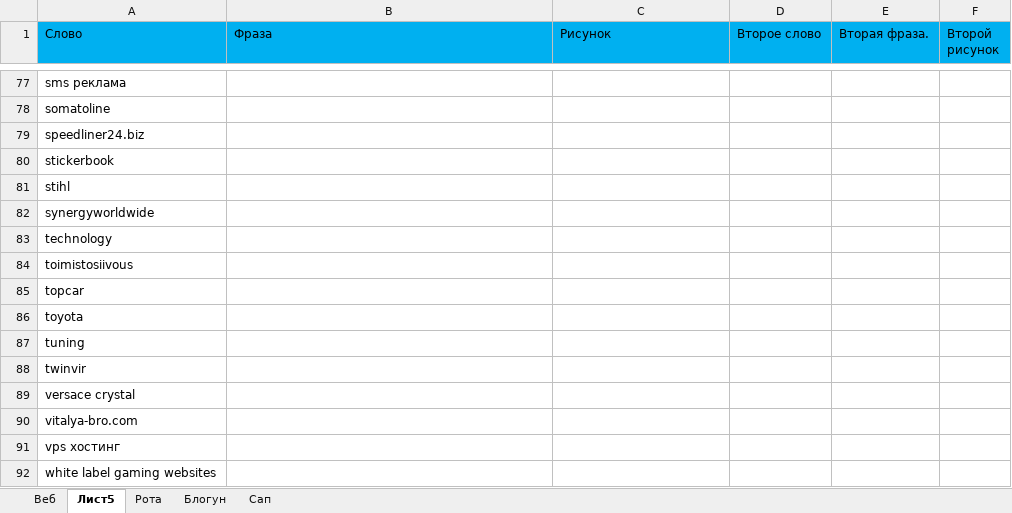
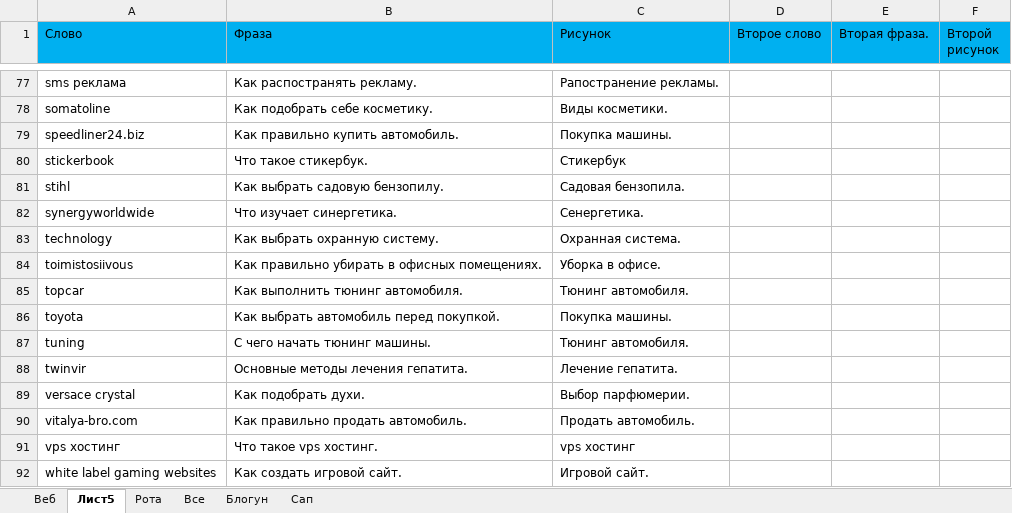
Before and after one commit to Goodron1981/MyMacros-master, an Excel workbook: Ключи.xlsx, sheet Лист5, drawn as a sheet; only a part is shown, gaps mark what is left out; values as stored, in another font and other column widths than the file's, no borders; the diff covers the shown part only; the diff names each change by its address in the sheet, - before the commit and + after, or states it on an @@ line.

```diff
--- a/Ключи.xlsx (sheet Лист5)
+++ b/Ключи.xlsx (sheet Лист5)
+sheet tab: Все
-B77 (Фраза): (empty)
+B77 (Фраза): Как распостранять рекламу.
-C77 (Рисунок): (empty)
+C77 (Рисунок): Рапостранение рекламы.
-B78 (Фраза): (empty)
+B78 (Фраза): Как подобрать себе косметику.
-C78 (Рисунок): (empty)
+C78 (Рисунок): Виды косметики.
-B79 (Фраза): (empty)
+B79 (Фраза): Как правильно купить автомобиль.
-C79 (Рисунок): (empty)
+C79 (Рисунок): Покупка машины.
-B80 (Фраза): (empty)
+B80 (Фраза): Что такое стикербук.
-C80 (Рисунок): (empty)
+C80 (Рисунок): Стикербук
-B81 (Фраза): (empty)
+B81 (Фраза): Как выбрать садовую бензопилу.
-C81 (Рисунок): (empty)
+C81 (Рисунок): Садовая бензопила.
-B82 (Фраза): (empty)
+B82 (Фраза): Что изучает синергетика.
-C82 (Рисунок): (empty)
+C82 (Рисунок): Сенергетика.
-B83 (Фраза): (empty)
+B83 (Фраза): Как выбрать охранную систему.
-C83 (Рисунок): (empty)
+C83 (Рисунок): Охранная система.
-B84 (Фраза): (empty)
+B84 (Фраза): Как правильно убирать в офисных помещениях.
-C84 (Рисунок): (empty)
+C84 (Рисунок): Уборка в офисе.
-B85 (Фраза): (empty)
+B85 (Фраза): Как выполнить тюнинг автомобиля.
-C85 (Рисунок): (empty)
+C85 (Рисунок): Тюнинг автомобиля.
-B86 (Фраза): (empty)
+B86 (Фраза): Как выбрать автомобиль перед покупкой.
-C86 (Рисунок): (empty)
+C86 (Рисунок): Покупка машины.
-B87 (Фраза): (empty)
+B87 (Фраза): С чего начать тюнинг машины.
-C87 (Рисунок): (empty)
+C87 (Рисунок): Тюнинг автомобиля.
-B88 (Фраза): (empty)
+B88 (Фраза): Основные методы лечения гепатита.
-C88 (Рисунок): (empty)
+C88 (Рисунок): Лечение гепатита.
-B89 (Фраза): (empty)
+B89 (Фраза): Как подобрать духи.
-C89 (Рисунок): (empty)
+C89 (Рисунок): Выбор парфюмерии.
-B90 (Фраза): (empty)
+B90 (Фраза): Как правильно продать автомобиль.
-C90 (Рисунок): (empty)
+C90 (Рисунок): Продать автомобиль.
-B91 (Фраза): (empty)
+B91 (Фраза): Что такое vps хостинг.
-C91 (Рисунок): (empty)
+C91 (Рисунок): vps хостинг
-B92 (Фраза): (empty)
+B92 (Фраза): Как создать игровой сайт.
-C92 (Рисунок): (empty)
+C92 (Рисунок): Игровой сайт.
```
Also changed, not shown: 8 added rows, 13 removed rows and 869 edited cells elsewhere in this sheet.
